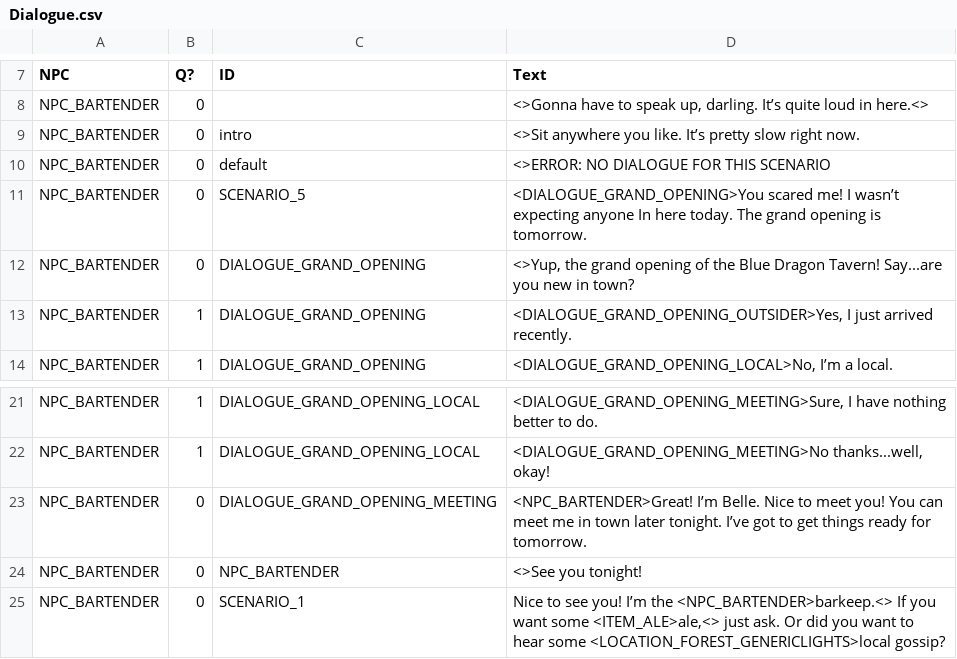
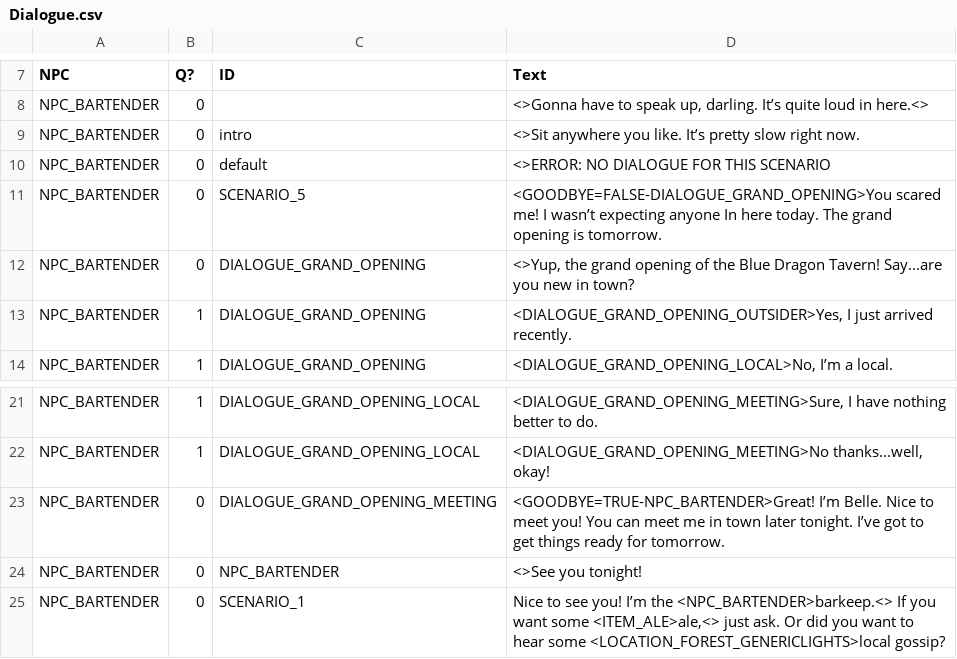
Before and after one commit to MessinaBrothers/YouMeetInATavern, a CSV file: YouMeetInATavern/Assets/Resources/Dialogue.csv, drawn as a sheet; only a part is shown, gaps mark what is left out.

Commit message:
Added settings to dialogue: GOODBYE=TRUE and GOODBYE=FALSE enable and disable goodbye button

```diff
--- a/YouMeetInATavern/Assets/Resources/Dialogue.csv
+++ b/YouMeetInATavern/Assets/Resources/Dialogue.csv
@@ -10,3 +10,3 @@ NPC_BARTENDER,0,intro,<>Sit anywhere you like. It’s pretty slow right now.
 NPC_BARTENDER,0,default,<>ERROR: NO DIALOGUE FOR THIS SCENARIO
-NPC_BARTENDER,0,SCENARIO_5,<DIALOGUE_GRAND_OPENING>You scared me! I wasn’t expecting anyone In here today. The grand opening is tomorrow.
+NPC_BARTENDER,0,SCENARIO_5,<GOODBYE=FALSE-DIALOGUE_GRAND_OPENING>You scared me! I wasn’t expecting anyone In here today. The grand opening is tomorrow.
 NPC_BARTENDER,0,DIALOGUE_GRAND_OPENING,"<>Yup, the grand opening of the Blue Dragon Tavern! Say...are you new in town?"
@@ -22,3 +22,3 @@ NPC_BARTENDER,1,DIALOGUE_GRAND_OPENING_LOCAL,"<DIALOGUE_GRAND_OPENING_MEETING>Su
 NPC_BARTENDER,1,DIALOGUE_GRAND_OPENING_LOCAL,"<DIALOGUE_GRAND_OPENING_MEETING>No thanks...well, okay!"
-NPC_BARTENDER,0,DIALOGUE_GRAND_OPENING_MEETING,<NPC_BARTENDER>Great! I’m Belle. Nice to meet you! You can meet me in town later tonight. I’ve got to get things ready for tomorrow.
+NPC_BARTENDER,0,DIALOGUE_GRAND_OPENING_MEETING,<GOODBYE=TRUE-NPC_BARTENDER>Great! I’m Belle. Nice to meet you! You can meet me in town later tonight. I’ve got to get things ready for tomorrow.
 NPC_BARTENDER,0,NPC_BARTENDER,<>See you tonight!
```
Also changed, not shown: 10 other files.
